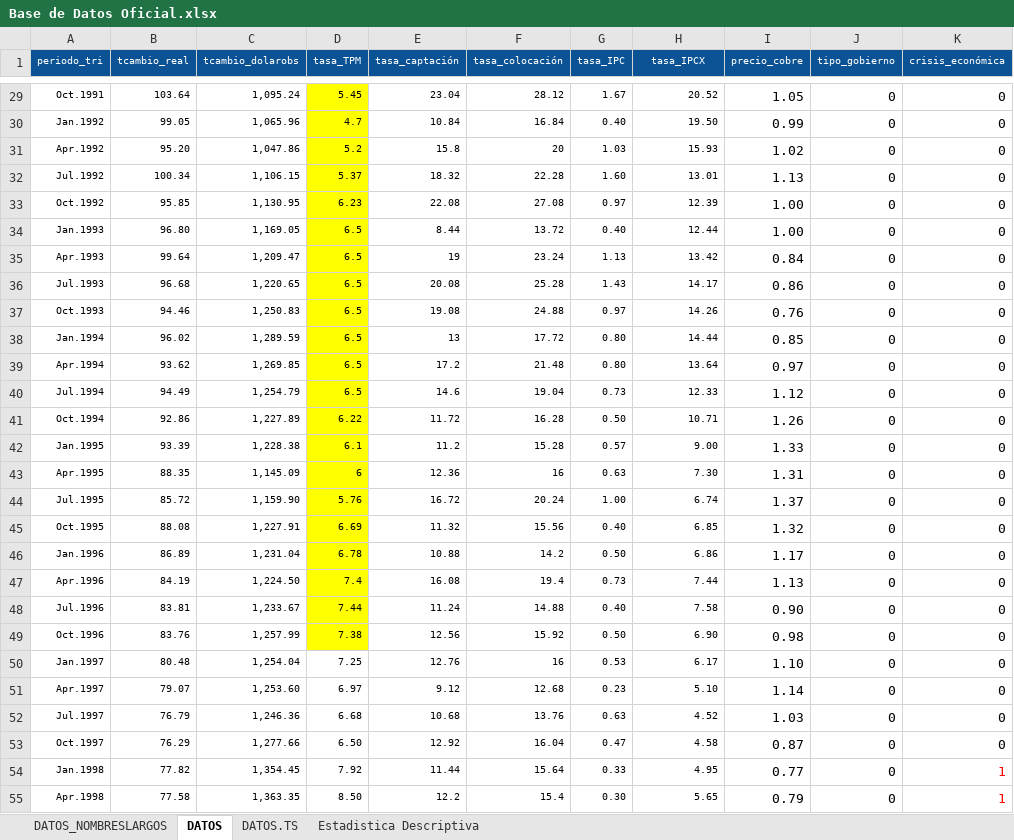
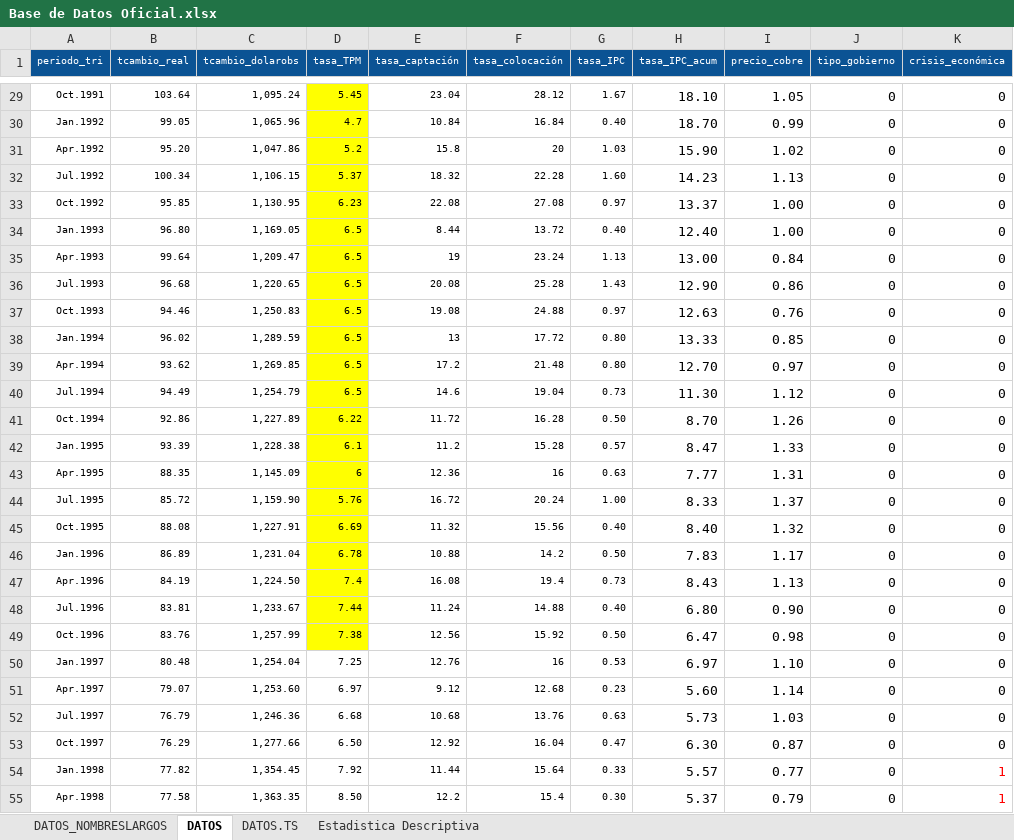
Before and after one commit to panchoyorio/Tesis, an Excel workbook: Base de Datos Oficial.xlsx, sheet DATOS, drawn as a sheet; only a part is shown, gaps mark what is left out; values as stored, in another font and other column widths than the file's, no borders; charts and pictures not drawn; the diff covers the shown part only; the diff names each change by its address in the sheet, - before the commit and + after, or states it on an @@ line.

Commit message:
Update Base de Datos Oficial.xlsx
..

```diff
--- a/Base de Datos Oficial.xlsx (sheet DATOS)
+++ b/Base de Datos Oficial.xlsx (sheet DATOS)
-H1: tasa_IPCX
+H1: tasa_IPC_acum
@@ H29:H55 text size: larger @@
-H29 (tasa_IPC_acum): 20.52
+H29 (tasa_IPC_acum): 18.10
-H30 (tasa_IPC_acum): 19.50
+H30 (tasa_IPC_acum): 18.70
-H31 (tasa_IPC_acum): 15.93
+H31 (tasa_IPC_acum): 15.90
-H32 (tasa_IPC_acum): 13.01
+H32 (tasa_IPC_acum): 14.23
-H33 (tasa_IPC_acum): 12.39
+H33 (tasa_IPC_acum): 13.37
-H34 (tasa_IPC_acum): 12.44
+H34 (tasa_IPC_acum): 12.40
-H35 (tasa_IPC_acum): 13.42
+H35 (tasa_IPC_acum): 13.00
-H36 (tasa_IPC_acum): 14.17
+H36 (tasa_IPC_acum): 12.90
-H37 (tasa_IPC_acum): 14.26
+H37 (tasa_IPC_acum): 12.63
-H38 (tasa_IPC_acum): 14.44
+H38 (tasa_IPC_acum): 13.33
-H39 (tasa_IPC_acum): 13.64
+H39 (tasa_IPC_acum): 12.70
-H40 (tasa_IPC_acum): 12.33
+H40 (tasa_IPC_acum): 11.30
-H41 (tasa_IPC_acum): 10.71
+H41 (tasa_IPC_acum): 8.70
-H42 (tasa_IPC_acum): 9.00
+H42 (tasa_IPC_acum): 8.47
-H43 (tasa_IPC_acum): 7.30
+H43 (tasa_IPC_acum): 7.77
-H44 (tasa_IPC_acum): 6.74
+H44 (tasa_IPC_acum): 8.33
-H45 (tasa_IPC_acum): 6.85
+H45 (tasa_IPC_acum): 8.40
-H46 (tasa_IPC_acum): 6.86
+H46 (tasa_IPC_acum): 7.83
-H47 (tasa_IPC_acum): 7.44
+H47 (tasa_IPC_acum): 8.43
-H48 (tasa_IPC_acum): 7.58
+H48 (tasa_IPC_acum): 6.80
-H49 (tasa_IPC_acum): 6.90
+H49 (tasa_IPC_acum): 6.47
-H50 (tasa_IPC_acum): 6.17
+H50 (tasa_IPC_acum): 6.97
-H51 (tasa_IPC_acum): 5.10
+H51 (tasa_IPC_acum): 5.60
-H52 (tasa_IPC_acum): 4.52
+H52 (tasa_IPC_acum): 5.73
-H53 (tasa_IPC_acum): 4.58
+H53 (tasa_IPC_acum): 6.30
-H54 (tasa_IPC_acum): 4.95
+H54 (tasa_IPC_acum): 5.57
-H55 (tasa_IPC_acum): 5.65
+H55 (tasa_IPC_acum): 5.37
```
Also changed, not shown: 116 edited cells and cell formats elsewhere in this sheet, sheet DATOS.TS, sheet DATOS_NOMBRESLARGOS, charts or pictures.
